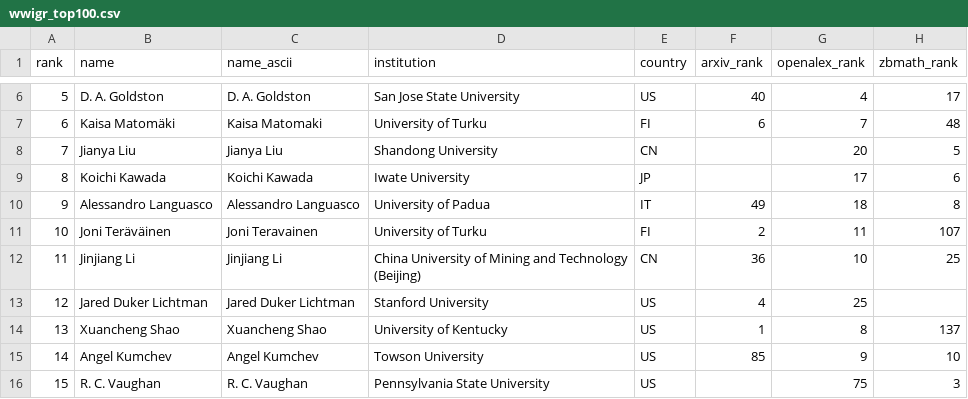
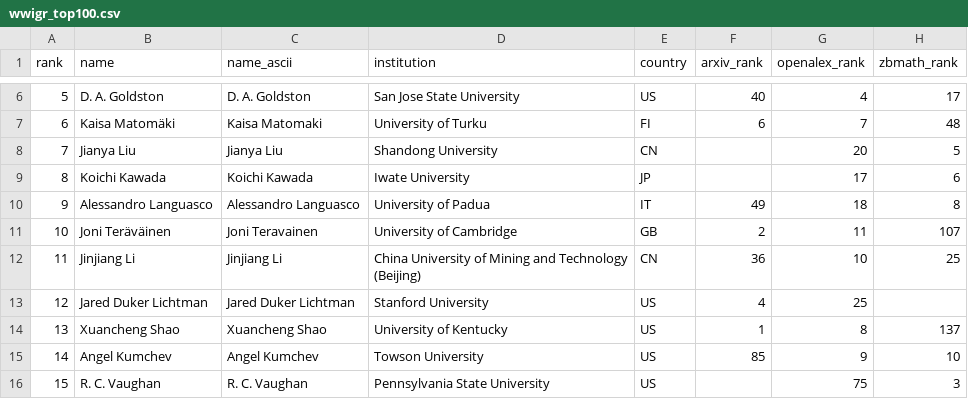
Before and after one commit to sthubbar/wwigr, a CSV file: _site/data/wwigr_top100.csv, drawn as a sheet; only a part is shown, gaps mark what is left out; the diff names each change by its address in the sheet, - before the commit and + after, or states it on an @@ line.

```diff
--- a/_site/data/wwigr_top100.csv
+++ b/_site/data/wwigr_top100.csv
-D11 (institution): University of Turku
+D11 (institution): University of Cambridge
-E11 (country): FI
+E11 (country): GB
```
Also changed, not shown: data_overrides.csv, 4 other files.
